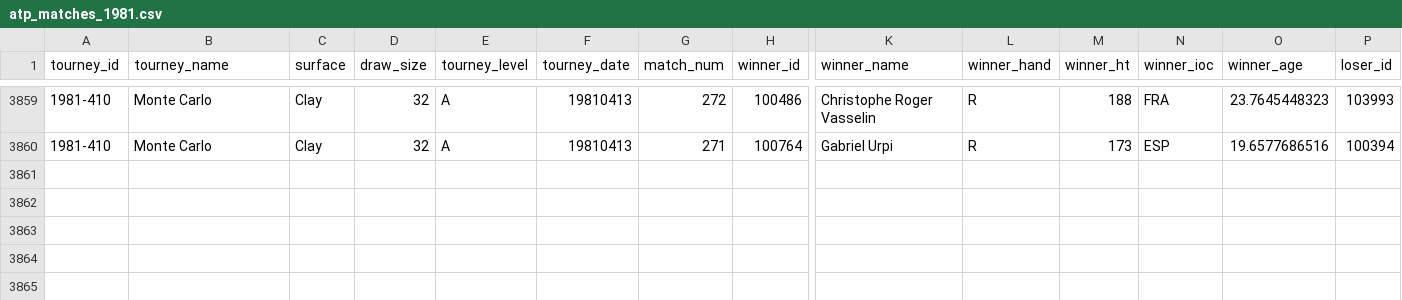
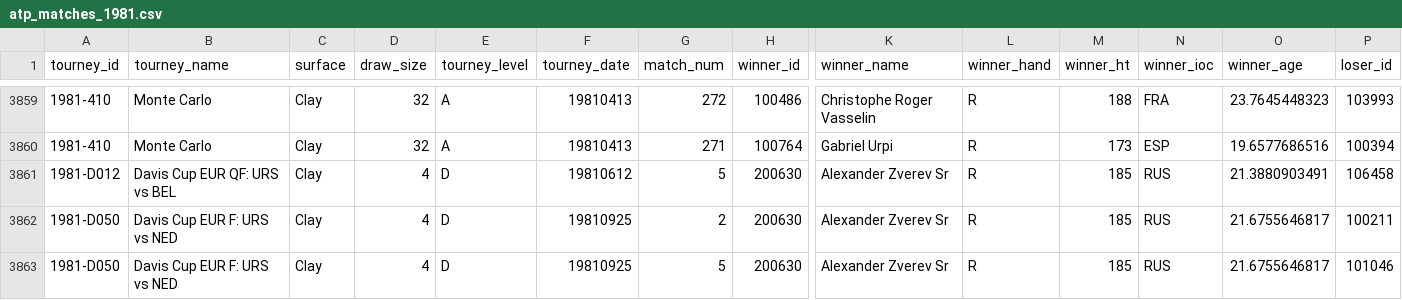
Before and after one commit to JeffSackmann/tennis_atp, a CSV file: atp_matches_1981.csv, drawn as a sheet; only a part is shown, gaps mark what is left out; rows hold the shown columns only; the diff names each change by its address in the sheet, - before the commit and + after, or states it on an @@ line.

```diff
--- a/atp_matches_1981.csv
+++ b/atp_matches_1981.csv
+row 3861: 1981-D012 | Davis Cup EUR QF: URS vs BEL | Clay | 4 | D | 19810612 | 5 | 200630 | Alexander Zverev Sr | R | 185 | RUS | 21.3880903491 | 106458
+row 3862: 1981-D050 | Davis Cup EUR F: URS vs NED | Clay | 4 | D | 19810925 | 2 | 200630 | Alexander Zverev Sr | R | 185 | RUS | 21.6755646817 | 100211
+row 3863: 1981-D050 | Davis Cup EUR F: URS vs NED | Clay | 4 | D | 19810925 | 5 | 200630 | Alexander Zverev Sr | R | 185 | RUS | 21.6755646817 | 101046
```
Also changed, not shown: atp_matches_1982.csv, atp_matches_1984.csv, 5 other files.
